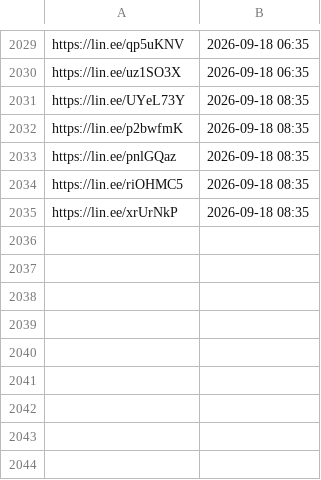
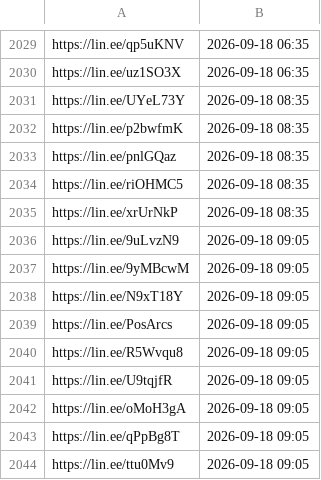
Before and after one commit to wowack7/beybuilder, a TSV file: data/draw/item_seen.tsv, drawn as a sheet; only a part is shown, gaps mark what is left out.

```diff
--- a/data/draw/item_seen.tsv
+++ b/data/draw/item_seen.tsv
@@ -2035 +2035,10 @@ https://lin.ee/riOHMC5	2026-09-18 08:35
 https://lin.ee/xrUrNkP	2026-09-18 08:35
+https://lin.ee/9uLvzN9	2026-09-18 09:05
+https://lin.ee/9yMBcwM	2026-09-18 09:05
+https://lin.ee/N9xT18Y	2026-09-18 09:05
+https://lin.ee/PosArcs	2026-09-18 09:05
+https://lin.ee/R5Wvqu8	2026-09-18 09:05
+https://lin.ee/U9tqjfR	2026-09-18 09:05
+https://lin.ee/oMoH3gA	2026-09-18 09:05
+https://lin.ee/qPpBg8T	2026-09-18 09:05
+https://lin.ee/ttu0Mv9	2026-09-18 09:05
```
Also changed, not shown: data/draw/mapping.tsv, data/draw/stores.tsv, 3 other files.
